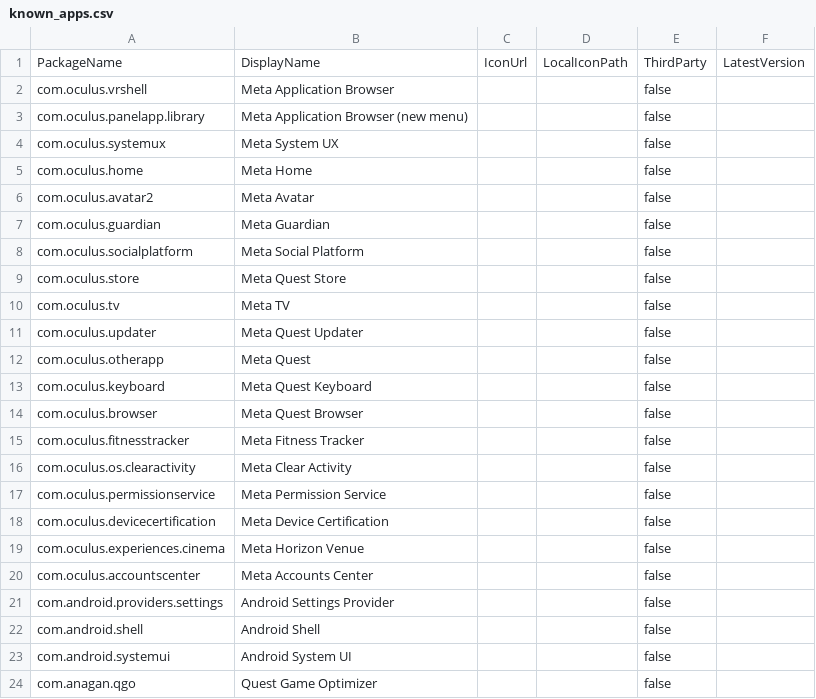
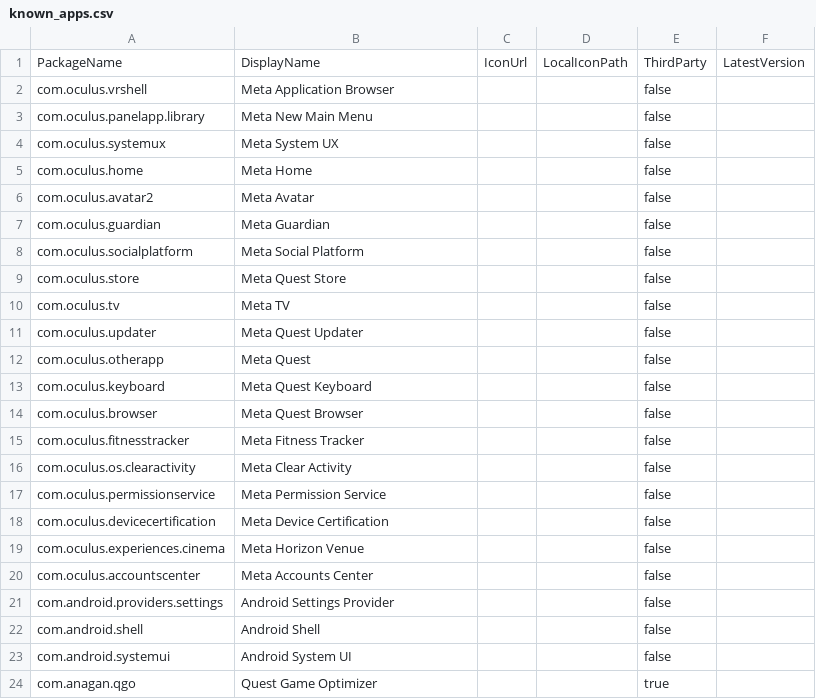
Before and after one commit to lyon-esport/VR_HEADSET_MANAGER, a CSV file: templates/data/known_apps.csv, drawn as a sheet.

Commit message:
Reorganize and rename website pages, and add headset settings drop down menu in top bar.

```diff
--- a/templates/data/known_apps.csv
+++ b/templates/data/known_apps.csv
@@ -2,3 +2,3 @@
 "com.oculus.vrshell","Meta Application Browser","","",false,""
-"com.oculus.panelapp.library","Meta Application Browser (new menu)","","",false,""
+"com.oculus.panelapp.library","Meta New Main Menu","","",false,""
 "com.oculus.systemux","Meta System UX","","",false,""
@@ -23,2 +23,2 @@
 "com.android.systemui","Android System UI","","",false,""
-"com.anagan.qgo","Quest Game Optimizer","","",false,""
+"com.anagan.qgo","Quest Game Optimizer","","",true,""
```
Also changed, not shown: 28 other files.
